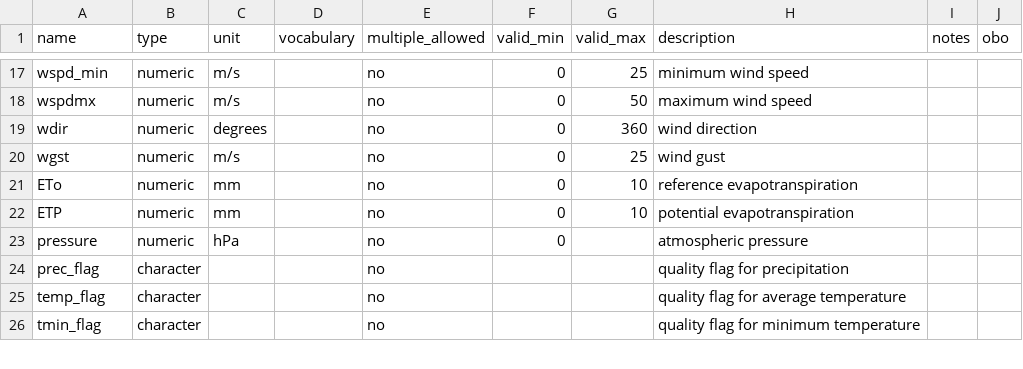
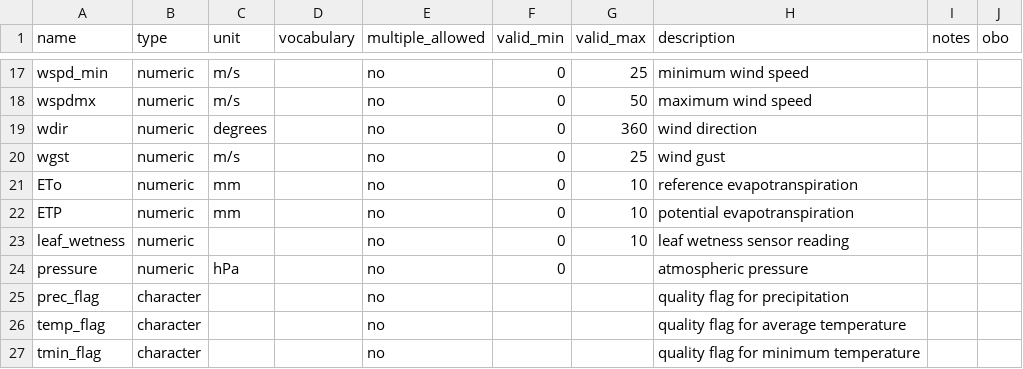
Before and after one commit to controvoc/terminag, a CSV file: variables/variables_weather.csv, drawn as a sheet; only a part is shown, gaps mark what is left out; the diff names each change by its address in the sheet, - before the commit and + after, or states it on an @@ line.

```diff
--- a/variables/variables_weather.csv
+++ b/variables/variables_weather.csv
+row 23: leaf_wetness | numeric |  |  | no | 0 | 10 | leaf wetness sensor reading
```
Also changed, not shown: values/values_organization.csv.
